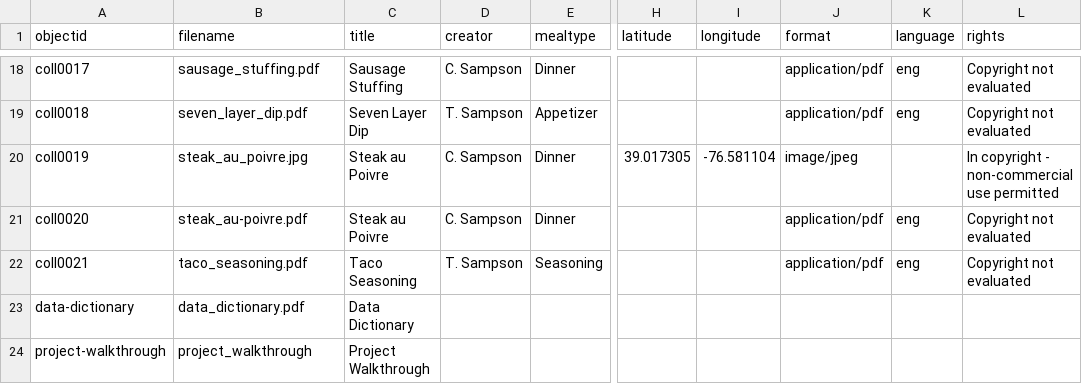
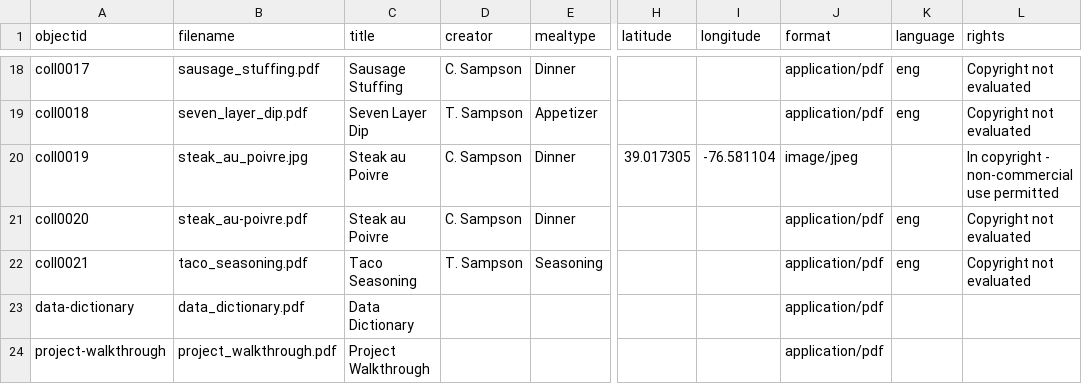
Before and after one commit to lelandsampson/family-recipes, a CSV file: _data/family-recipes-metadata.csv, drawn as a sheet; only a part is shown, gaps mark what is left out; the diff names each change by its address in the sheet, - before the commit and + after, or states it on an @@ line.

Commit message:
found filename problem

```diff
--- a/_data/family-recipes-metadata.csv
+++ b/_data/family-recipes-metadata.csv
-J23:J24 (format): (empty)
+J23:J24 (format): application/pdf
-B24 (filename): project_walkthrough
+B24 (filename): project_walkthrough.pdf
```
